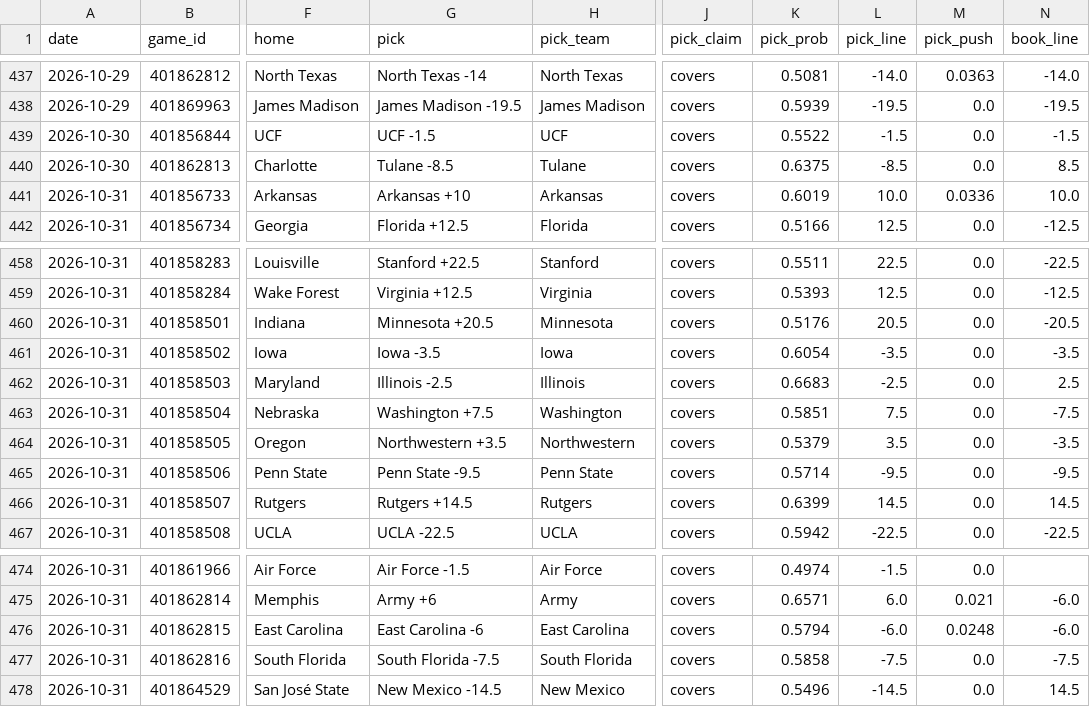
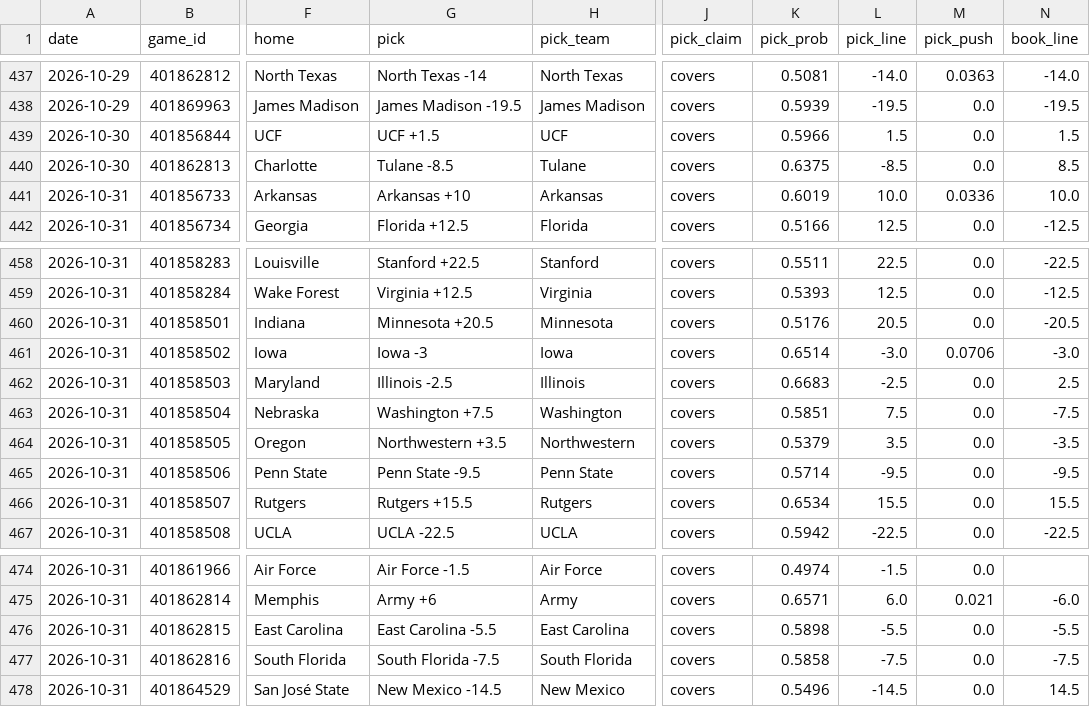
Before and after one commit to azcal/mbm-ncaaf, a CSV file: logs/picks.csv, drawn as a sheet; only a part is shown, gaps mark what is left out; the diff names each change by its address in the sheet, - before the commit and + after, or states it on an @@ line.

```diff
--- a/logs/picks.csv
+++ b/logs/picks.csv
-G439 (pick): UCF -1.5
+G439 (pick): UCF +1.5
-K439 (pick_prob): 0.5522
+K439 (pick_prob): 0.5966
-L439 (pick_line): -1.5
+L439 (pick_line): 1.5
-N439 (book_line): -1.5
+N439 (book_line): 1.5
-G461 (pick): Iowa -3.5
+G461 (pick): Iowa -3
-K461 (pick_prob): 0.6054
+K461 (pick_prob): 0.6514
-L461 (pick_line): -3.5
+L461 (pick_line): -3.0
-M461 (pick_push): 0.0
+M461 (pick_push): 0.0706
-N461 (book_line): -3.5
+N461 (book_line): -3.0
-G466 (pick): Rutgers +14.5
+G466 (pick): Rutgers +15.5
-K466 (pick_prob): 0.6399
+K466 (pick_prob): 0.6534
-L466 (pick_line): 14.5
+L466 (pick_line): 15.5
-N466 (book_line): 14.5
+N466 (book_line): 15.5
-G476 (pick): East Carolina -6
+G476 (pick): East Carolina -5.5
-K476 (pick_prob): 0.5794
+K476 (pick_prob): 0.5898
-L476 (pick_line): -6.0
+L476 (pick_line): -5.5
-M476 (pick_push): 0.0248
+M476 (pick_push): 0.0
-N476 (book_line): -6.0
+N476 (book_line): -5.5
```
Also changed, not shown: logs/predictions.csv, 2 other files.
